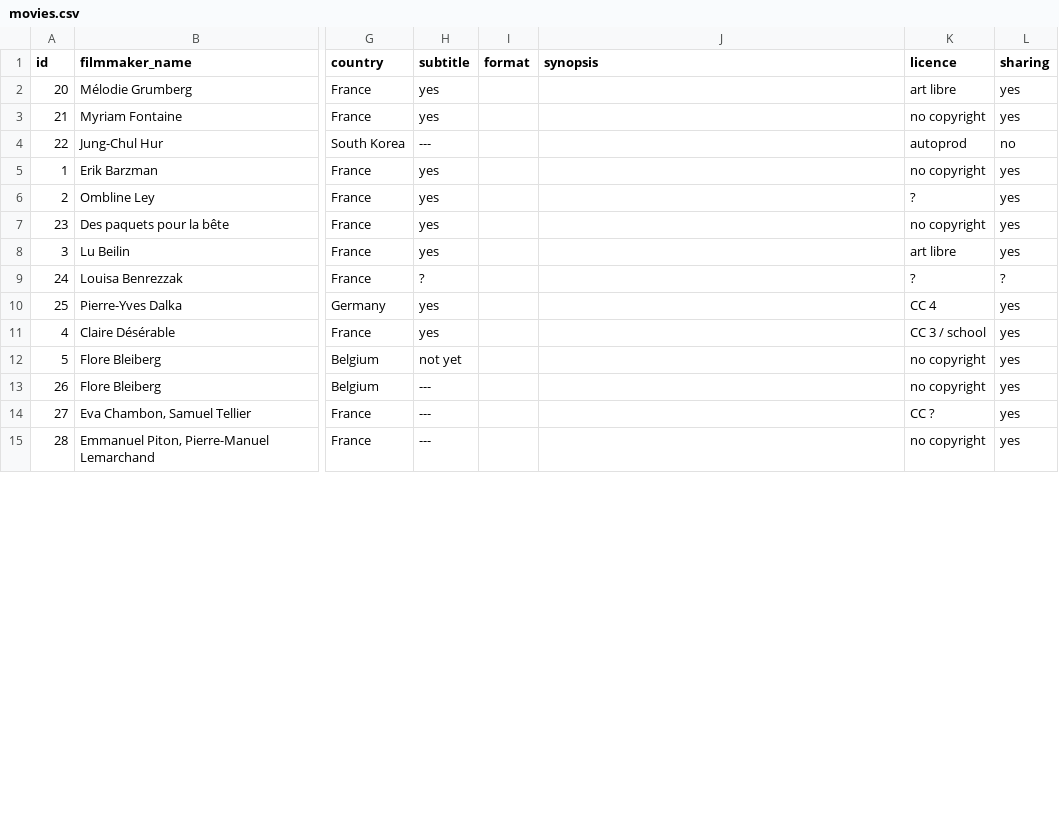
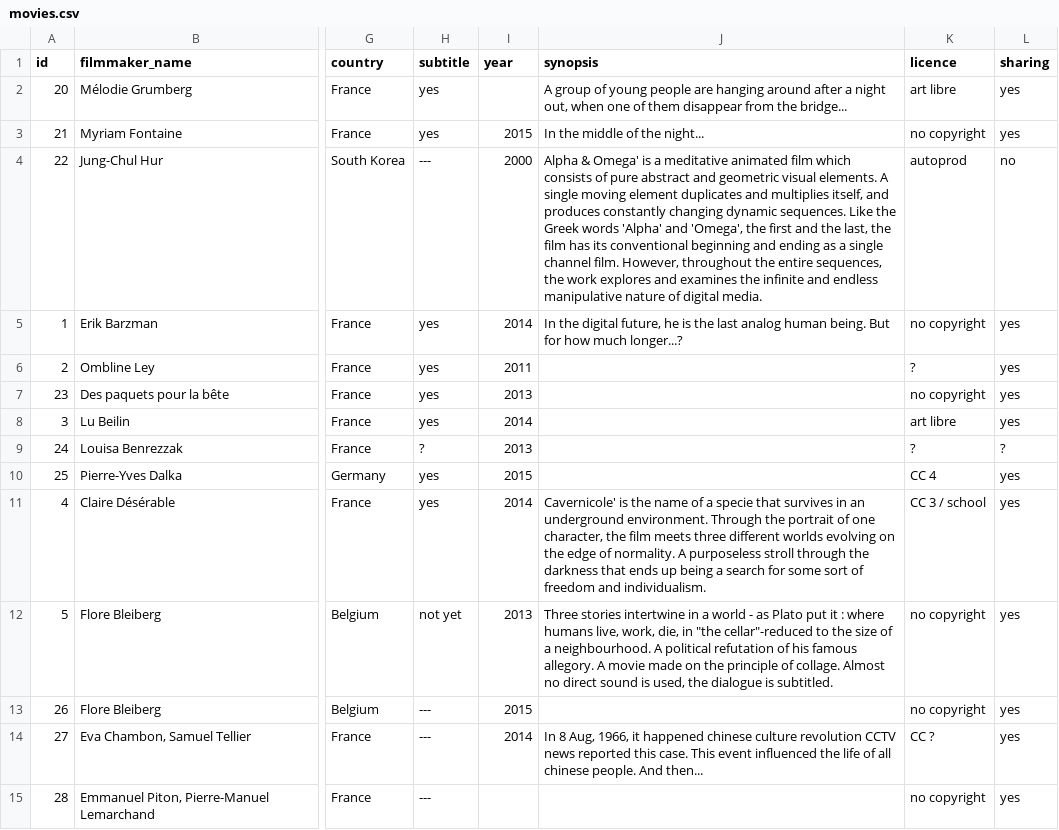
Before and after one commit to simplonve/borne_FCL, a CSV file: db/movies.csv, drawn as a sheet; only a part is shown, gaps mark what is left out; the diff covers the shown part only; the diff names each change by its address in the sheet, - before the commit and + after, or states it on an @@ line.

```diff
--- a/db/movies.csv
+++ b/db/movies.csv
-I1: format
+I1: year
-J2 (synopsis): (empty)
+J2 (synopsis): A group of young people are hanging around after a night out, when one of them disappear from the bridge...
-I3 (year): (empty)
+I3 (year): 2015
-J3 (synopsis): (empty)
+J3 (synopsis): In the middle of the night...
-I4 (year): (empty)
+I4 (year): 2000
-J4 (synopsis): (empty)
+J4 (synopsis): Alpha & Omega' is a meditative animated film which consists of pure abstract and geometric visual elements. A single moving element duplicates and multiplies itself, and produces constantly changing dynamic sequences. Like the Greek words 'Alpha' and 'Omega', the first and the last, the film has its conventional beginning and ending as a single channel film. However, throughout the entire sequences, the work explores and examines the infinite and endless manipulative nature of digital media.
-I5 (year): (empty)
+I5 (year): 2014
-J5 (synopsis): (empty)
+J5 (synopsis): In the digital future, he is the last analog human being. But for how much longer...?
-I6 (year): (empty)
+I6 (year): 2011
-I7 (year): (empty)
+I7 (year): 2013
-I8 (year): (empty)
+I8 (year): 2014
-I9 (year): (empty)
+I9 (year): 2013
-I10 (year): (empty)
+I10 (year): 2015
-I11 (year): (empty)
+I11 (year): 2014
-J11 (synopsis): (empty)
+J11 (synopsis): Cavernicole' is the name of a specie that survives in an underground environment. Through the portrait of one character, the film meets three different worlds evolving on the edge of normality. A purposeless stroll through the darkness that ends up being a search for some sort of freedom and individualism.
-I12 (year): (empty)
+I12 (year): 2013
-J12 (synopsis): (empty)
+J12 (synopsis): Three stories intertwine in a world - as Plato put it : where humans live, work, die, in "the cellar"-reduced to the size of a neighbourhood. A political refutation of his famous allegory. A movie made on the principle of collage. Almost no direct sound is used, the dialogue is subtitled.
-I13 (year): (empty)
+I13 (year): 2015
-I14 (year): (empty)
+I14 (year): 2014
-J14 (synopsis): (empty)
+J14 (synopsis): In 8 Aug, 1966, it happened chinese culture revolution CCTV news reported this case. This event influenced the life of all chinese people. And then...
```
Also changed, not shown: 7 edited cells elsewhere in this file, 3 other files.
